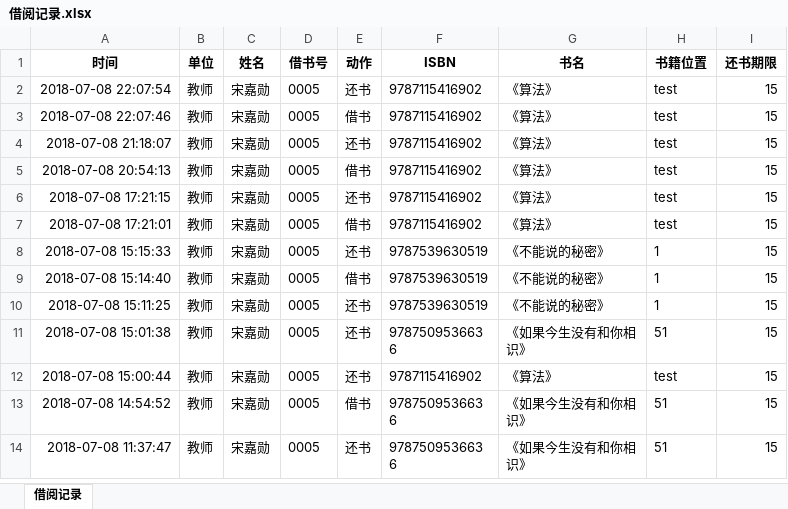
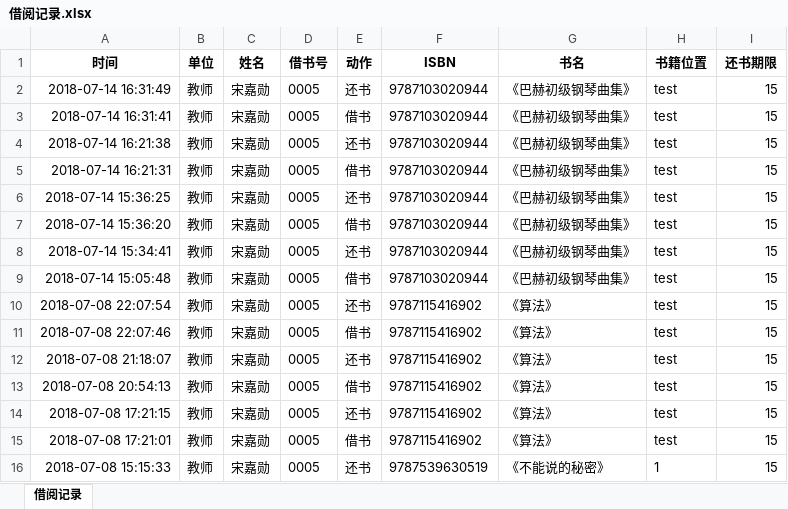
Before and after one commit to songjiaxun/mini-library, an Excel workbook: code/借阅记录.xlsx, sheet 借阅记录, drawn as a sheet; only a part is shown; the shorter side is filled out with more unchanged rows; values as stored, in another font and other column widths than the file's, no borders; the diff names each change by its address in the sheet, - before the commit and + after, or states it on an @@ line.

```diff
--- a/code/借阅记录.xlsx (sheet 借阅记录)
+++ b/code/借阅记录.xlsx (sheet 借阅记录)
+row 2: 2018-07-14 16:31:49 | 教师 | 宋嘉勋 | 0005 | 还书 | 9787103020944 | 《巴赫初级钢琴曲集》 | test | 15
+row 3: 2018-07-14 16:31:41 | 教师 | 宋嘉勋 | 0005 | 借书 | 9787103020944 | 《巴赫初级钢琴曲集》 | test | 15
+row 4: 2018-07-14 16:21:38 | 教师 | 宋嘉勋 | 0005 | 还书 | 9787103020944 | 《巴赫初级钢琴曲集》 | test | 15
+row 5: 2018-07-14 16:21:31 | 教师 | 宋嘉勋 | 0005 | 借书 | 9787103020944 | 《巴赫初级钢琴曲集》 | test | 15
+row 6: 2018-07-14 15:36:25 | 教师 | 宋嘉勋 | 0005 | 还书 | 9787103020944 | 《巴赫初级钢琴曲集》 | test | 15
+row 7: 2018-07-14 15:36:20 | 教师 | 宋嘉勋 | 0005 | 借书 | 9787103020944 | 《巴赫初级钢琴曲集》 | test | 15
+row 8: 2018-07-14 15:34:41 | 教师 | 宋嘉勋 | 0005 | 还书 | 9787103020944 | 《巴赫初级钢琴曲集》 | test | 15
+row 9: 2018-07-14 15:05:48 | 教师 | 宋嘉勋 | 0005 | 借书 | 9787103020944 | 《巴赫初级钢琴曲集》 | test | 15
```
Also changed, not shown: code/图书馆信息.xlsx, 3 other files.
